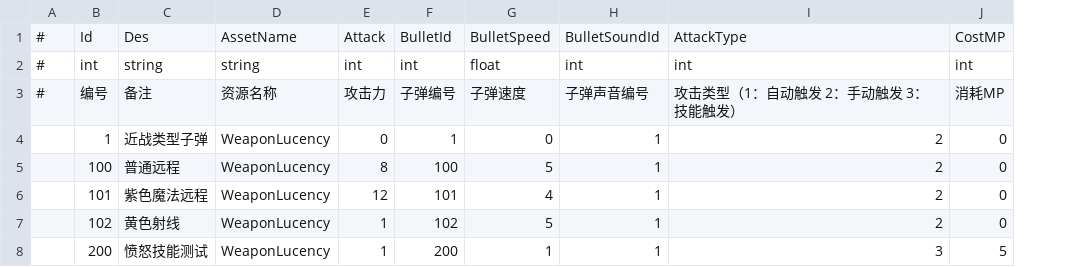
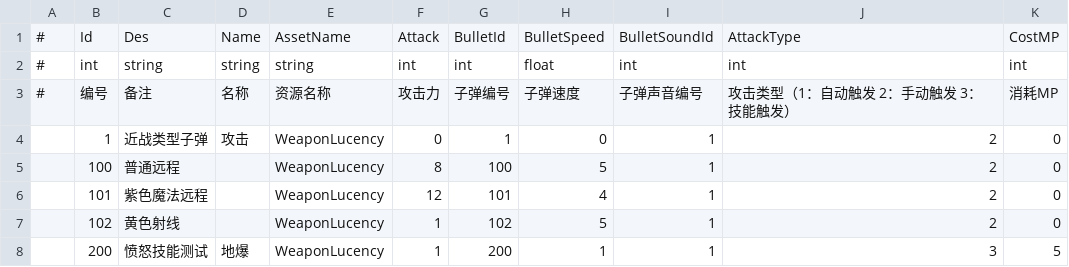
Before and after one commit to mutouzdl/GF_JustOneLevel, a CSV file: Assets/GF_JustOneLevel/DataTables/Weapon.csv, drawn as a sheet; the diff names each change by its address in the sheet, - before the commit and + after, or states it on an @@ line.

```diff
--- a/Assets/GF_JustOneLevel/DataTables/Weapon.csv
+++ b/Assets/GF_JustOneLevel/DataTables/Weapon.csv
+column D, rows 1-8: Name | string | 名称 | 攻击 |  |  |  | 地爆
```
Also changed, not shown: 7 other files.
